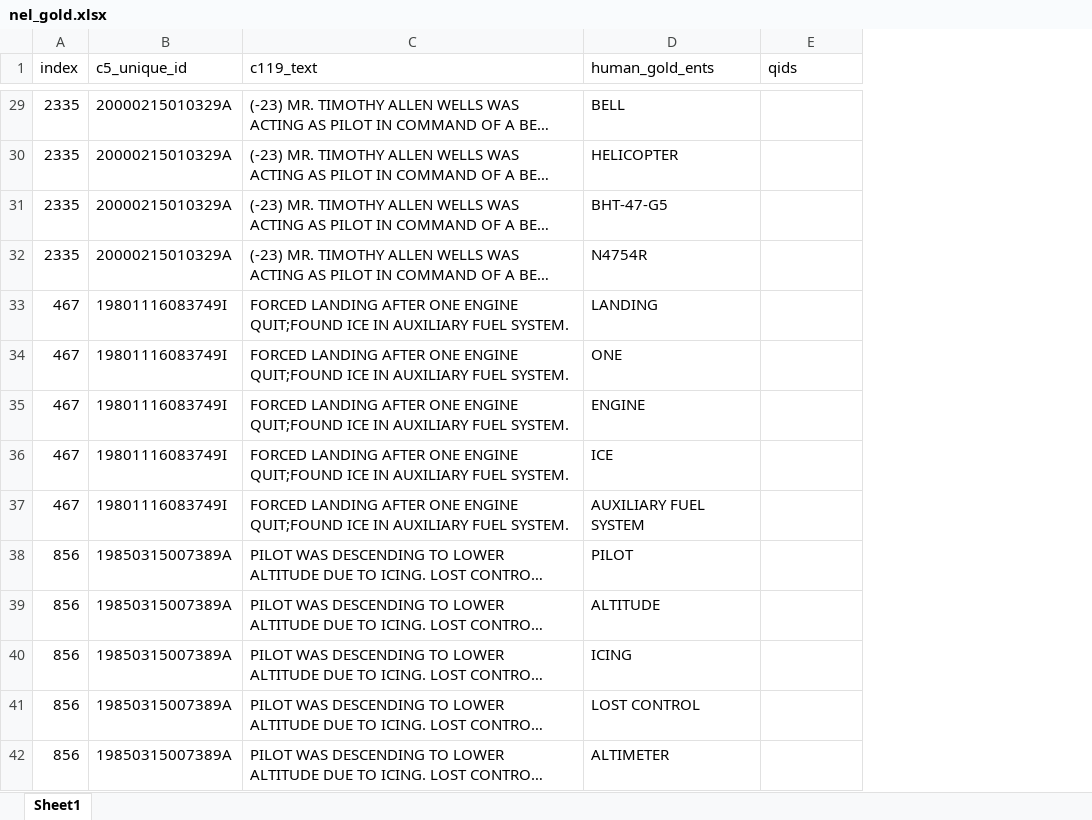
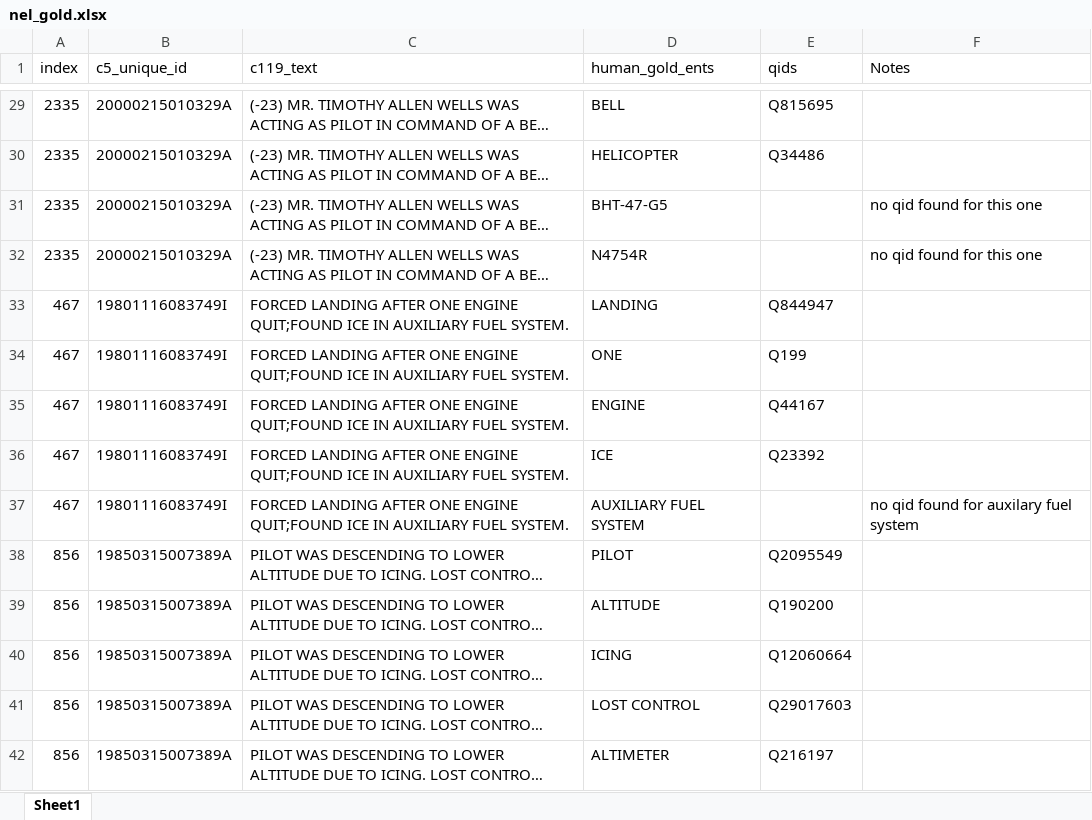
Before and after one commit to nd-crane/trusted_ke, an Excel workbook: gold_standard/gold/nel_gold.xlsx, sheet Sheet1, drawn as a sheet; only a part is shown, gaps mark what is left out; long unchanged cells end in …; values as stored, in another font and other column widths than the file's, no cell formats; the diff covers the shown part only; the diff names each change by its address in the sheet, - before the commit and + after, or states it on an @@ line.

```diff
--- a/gold_standard/gold/nel_gold.xlsx (sheet Sheet1)
+++ b/gold_standard/gold/nel_gold.xlsx (sheet Sheet1)
+column F (Notes), rows 31-37: no qid found for this one | no qid found for this one |  |  |  |  | no qid found for auxilary fuel system
-E29 (qids): (empty)
+E29 (qids): Q815695
-E30 (qids): (empty)
+E30 (qids): Q34486
-E33 (qids): (empty)
+E33 (qids): Q844947
-E34 (qids): (empty)
+E34 (qids): Q199
-E35 (qids): (empty)
+E35 (qids): Q44167
-E36 (qids): (empty)
+E36 (qids): Q23392
-E38 (qids): (empty)
+E38 (qids): Q2095549
-E39 (qids): (empty)
+E39 (qids): Q190200
-E40 (qids): (empty)
+E40 (qids): Q12060664
-E41 (qids): (empty)
+E41 (qids): Q29017603
-E42 (qids): (empty)
+E42 (qids): Q216197
```
Also changed, not shown: 418 edited cells elsewhere in this sheet, cell formats.
